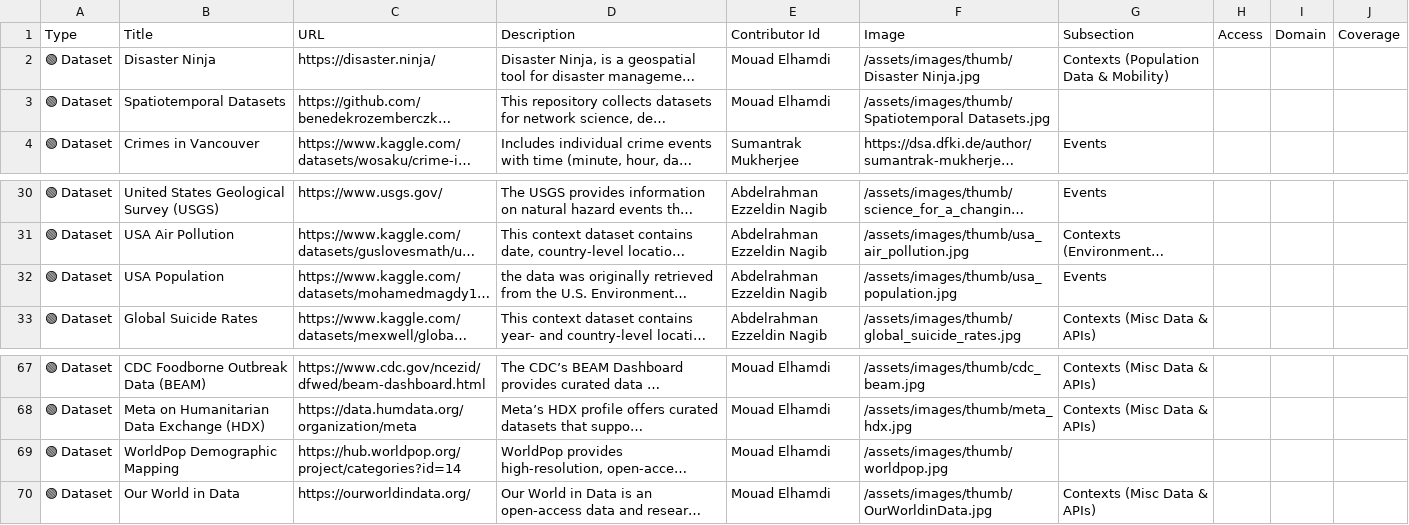
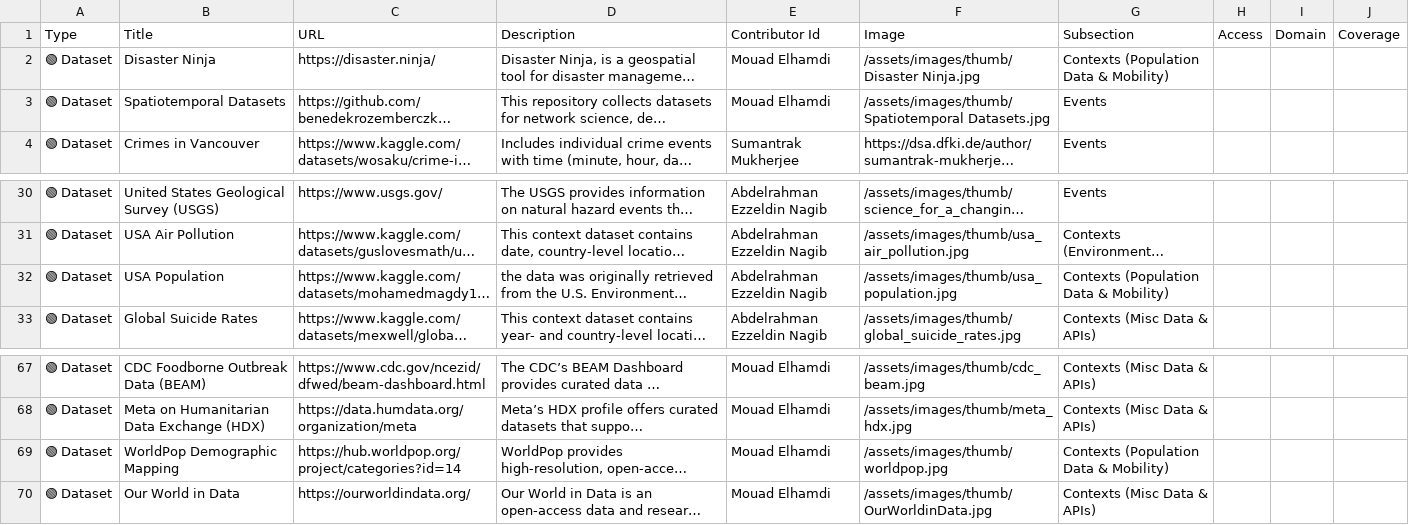
Before and after one commit to events2025/events2025.github.io, a CSV file: data/datasets.csv, drawn as a sheet; only a part is shown, gaps mark what is left out; long unchanged cells end in …; the diff names each change by its address in the sheet, - before the commit and + after, or states it on an @@ line.

Commit message:
Update datasets.csv

```diff
--- a/data/datasets.csv
+++ b/data/datasets.csv
-G3 (Subsection): (empty)
+G3 (Subsection): Events
-G32 (Subsection): Events
+G32 (Subsection): Contexts (Population Data & Mobility)
-G69 (Subsection): (empty)
+G69 (Subsection): Contexts (Population Data & Mobility)
```
